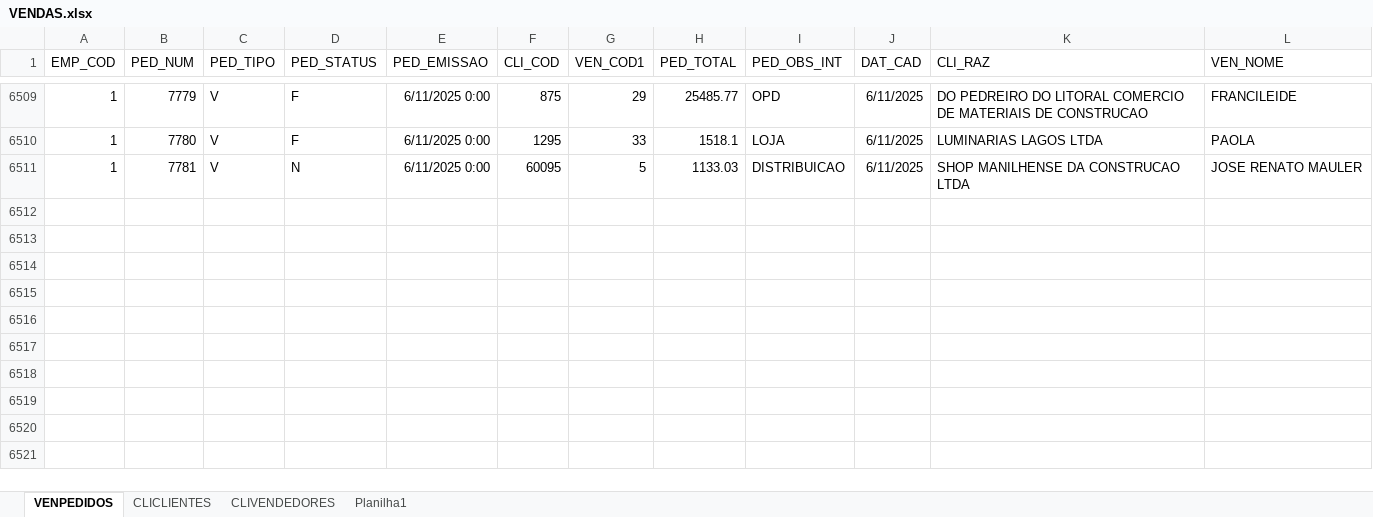
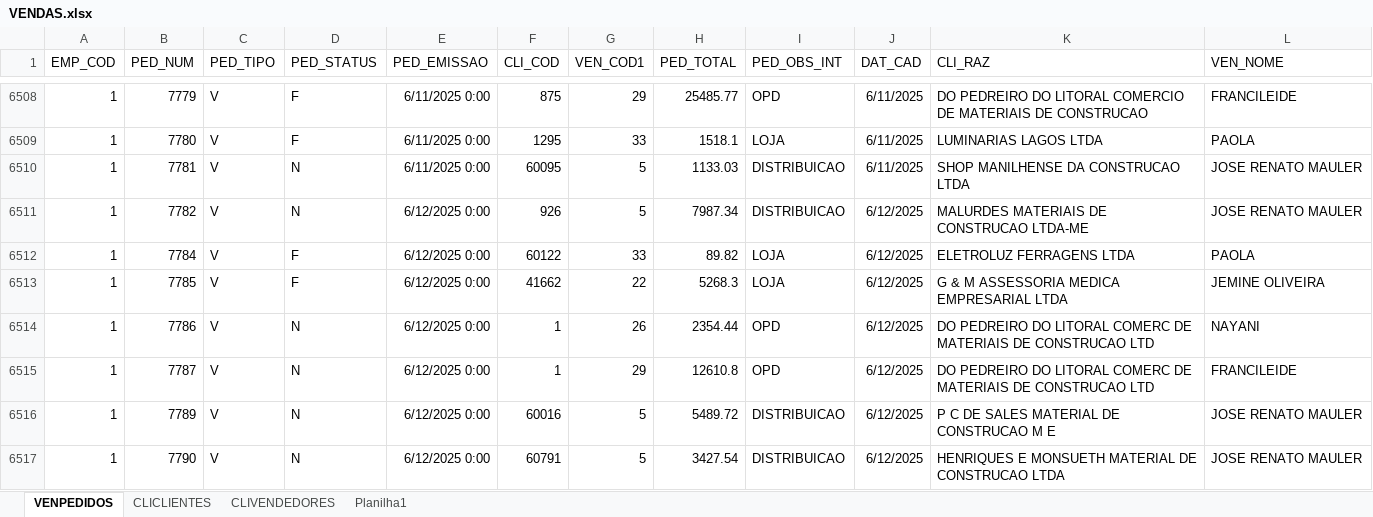
Before and after one commit to jgu1lherme/crmalternativa_metas, an Excel workbook: resources/VENDAS.xlsx, sheet VENPEDIDOS, drawn as a sheet; only a part is shown, gaps mark what is left out; values as stored, in another font and other column widths than the file's, no borders; table styles not drawn; the diff covers the shown part only; the diff names each change by its address in the sheet, - before the commit and + after, or states it on an @@ line.

Commit message:
Add files via upload

```diff
--- a/resources/VENDAS.xlsx (sheet VENPEDIDOS)
+++ b/resources/VENDAS.xlsx (sheet VENPEDIDOS)
+row 6511: 1 | 7782 | V | N | 6/12/2025 0:00 | 926 | 5 | 7987.34 | DISTRIBUICAO | 6/12/2025 | MALURDES MATERIAIS DE CONSTRUCAO LTDA-ME | JOSE RENATO MAULER
+row 6512: 1 | 7784 | V | F | 6/12/2025 0:00 | 60122 | 33 | 89.82 | LOJA | 6/12/2025 | ELETROLUZ FERRAGENS LTDA | PAOLA
+row 6513: 1 | 7785 | V | F | 6/12/2025 0:00 | 41662 | 22 | 5268.3 | LOJA | 6/12/2025 | G & M ASSESSORIA MEDICA EMPRESARIAL LTDA | JEMINE OLIVEIRA
+row 6514: 1 | 7786 | V | N | 6/12/2025 0:00 | 1 | 26 | 2354.44 | OPD | 6/12/2025 | DO PEDREIRO DO LITORAL COMERC DE MATERIAIS DE CONSTRUCAO LTD | NAYANI
+row 6515: 1 | 7787 | V | N | 6/12/2025 0:00 | 1 | 29 | 12610.8 | OPD | 6/12/2025 | DO PEDREIRO DO LITORAL COMERC DE MATERIAIS DE CONSTRUCAO LTD | FRANCILEIDE
+row 6516: 1 | 7789 | V | N | 6/12/2025 0:00 | 60016 | 5 | 5489.72 | DISTRIBUICAO | 6/12/2025 | P C DE SALES MATERIAL DE CONSTRUCAO M E | JOSE RENATO MAULER
+row 6517: 1 | 7790 | V | N | 6/12/2025 0:00 | 60791 | 5 | 3427.54 | DISTRIBUICAO | 6/12/2025 | HENRIQUES E MONSUETH MATERIAL DE CONSTRUCAO LTDA | JOSE RENATO MAULER
```
Also changed, not shown: 7 added rows, 1 removed row and 3 edited cells elsewhere in this sheet, sheet CLICLIENTES.
